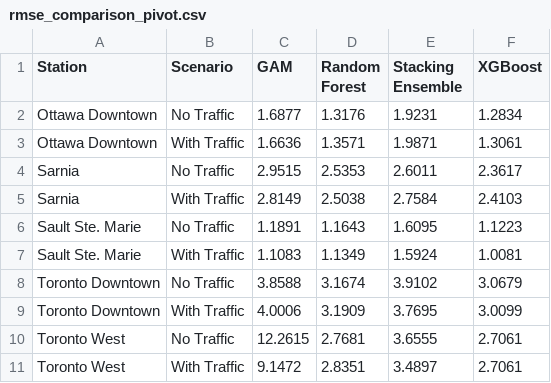
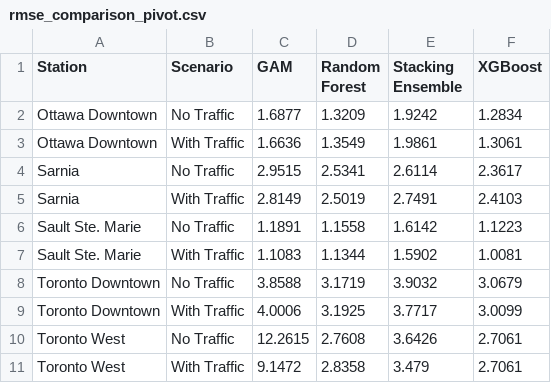
Before and after one commit to LoveraLokeswara/Traffic-and-Air-Quality-Analysis, a CSV file: results/rmse_comparison_pivot.csv, drawn as a sheet.

```diff
--- a/results/rmse_comparison_pivot.csv
+++ b/results/rmse_comparison_pivot.csv
@@ -1,11 +1,11 @@
 Station,Scenario,GAM,Random Forest,Stacking Ensemble,XGBoost
-Ottawa Downtown,No Traffic,1.6877,1.3176,1.9231,1.2834
-Ottawa Downtown,With Traffic,1.6636,1.3571,1.9871,1.3061
-Sarnia,No Traffic,2.9515,2.5353,2.6011,2.3617
-Sarnia,With Traffic,2.8149,2.5038,2.7584,2.4103
-Sault Ste. Marie,No Traffic,1.1891,1.1643,1.6095,1.1223
-Sault Ste. Marie,With Traffic,1.1083,1.1349,1.5924,1.0081
-Toronto Downtown,No Traffic,3.8588,3.1674,3.9102,3.0679
-Toronto Downtown,With Traffic,4.0006,3.1909,3.7695,3.0099
-Toronto West,No Traffic,12.2615,2.7681,3.6555,2.7061
-Toronto West,With Traffic,9.1472,2.8351,3.4897,2.7061
+Ottawa Downtown,No Traffic,1.6877,1.3209,1.9242,1.2834
+Ottawa Downtown,With Traffic,1.6636,1.3549,1.9861,1.3061
+Sarnia,No Traffic,2.9515,2.5341,2.6114,2.3617
+Sarnia,With Traffic,2.8149,2.5019,2.7491,2.4103
+Sault Ste. Marie,No Traffic,1.1891,1.1558,1.6142,1.1223
+Sault Ste. Marie,With Traffic,1.1083,1.1344,1.5902,1.0081
+Toronto Downtown,No Traffic,3.8588,3.1719,3.9032,3.0679
+Toronto Downtown,With Traffic,4.0006,3.1925,3.7717,3.0099
+Toronto West,No Traffic,12.2615,2.7608,3.6426,2.7061
+Toronto West,With Traffic,9.1472,2.8358,3.479,2.7061
```
Also changed, not shown: results/all_model_results.csv, 38 other files.
